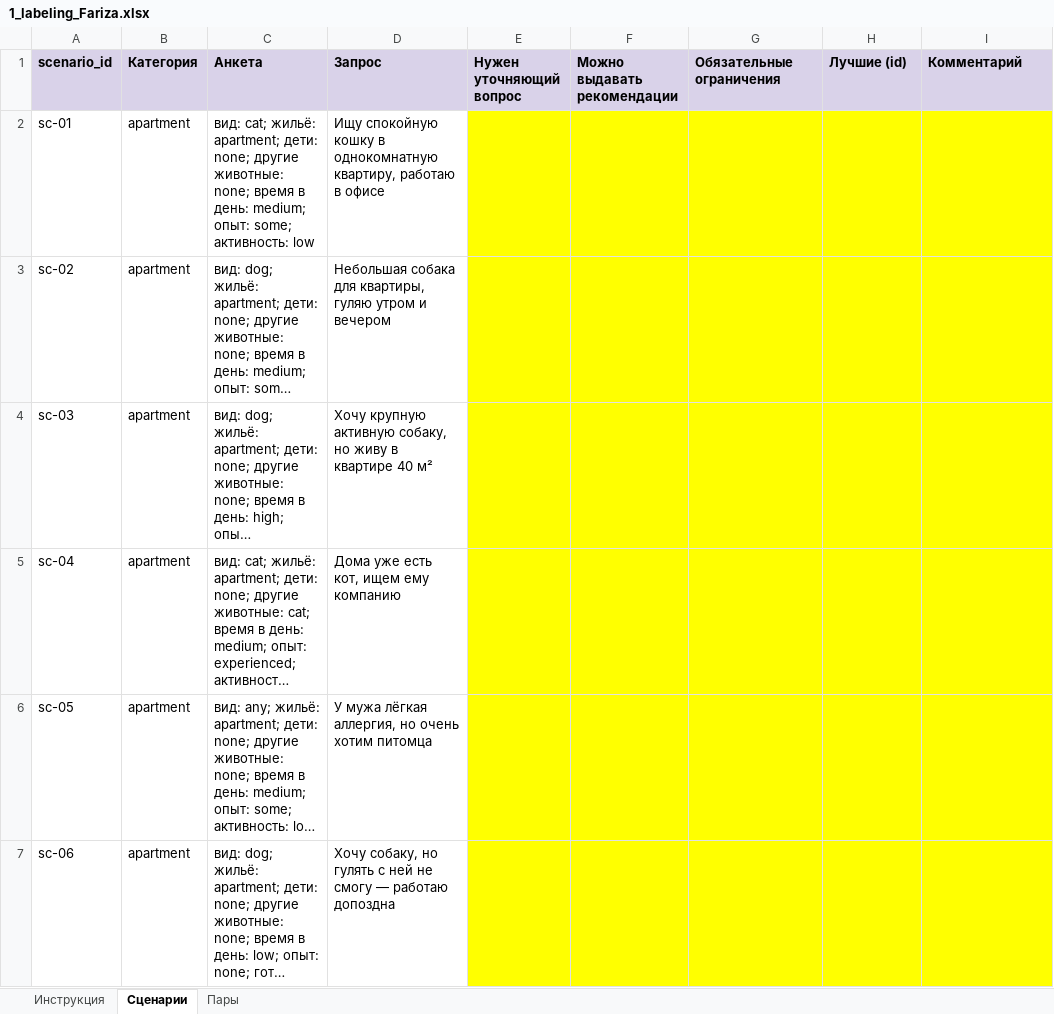
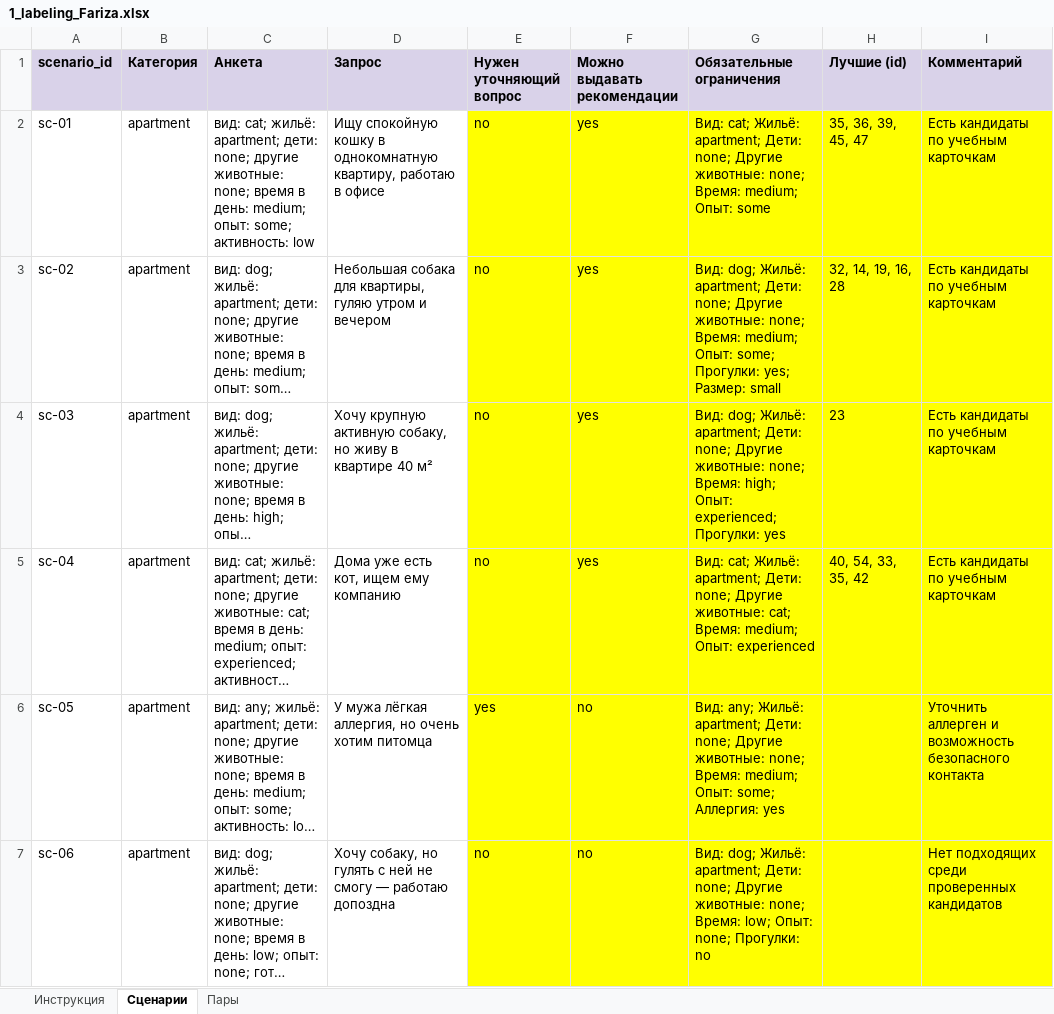
Before and after one commit to kokanovaamina93/PetHome, an Excel workbook: evals/labeling/1_labeling_Fariza.xlsx, sheet Сценарии, drawn as a sheet; only a part is shown; long unchanged cells end in …; values as stored, in another font and other column widths than the file's, no borders; the diff covers the shown part only; the diff names each change by its address in the sheet, - before the commit and + after, or states it on an @@ line.

```diff
--- a/evals/labeling/1_labeling_Fariza.xlsx (sheet Сценарии)
+++ b/evals/labeling/1_labeling_Fariza.xlsx (sheet Сценарии)
-E2:E5 (Нужен уточняющий вопрос): (empty)
+E2:E5 (Нужен уточняющий вопрос): no
-F2:F5 (Можно выдавать рекомендации): (empty)
+F2:F5 (Можно выдавать рекомендации): yes
-G2 (Обязательные ограничения): (empty)
+G2 (Обязательные ограничения): Вид: cat; Жильё: apartment; Дети: none; Другие животные: none; Время: medium; Опыт: some
-H2 (Лучшие (id)): (empty)
+H2 (Лучшие (id)): 35, 36, 39, 45, 47
-I2:I5 (Комментарий): (empty)
+I2:I5 (Комментарий): Есть кандидаты по учебным карточкам
-G3 (Обязательные ограничения): (empty)
+G3 (Обязательные ограничения): Вид: dog; Жильё: apartment; Дети: none; Другие животные: none; Время: medium; Опыт: some; Прогулки: yes; Размер: small
-H3 (Лучшие (id)): (empty)
+H3 (Лучшие (id)): 32, 14, 19, 16, 28
-G4 (Обязательные ограничения): (empty)
+G4 (Обязательные ограничения): Вид: dog; Жильё: apartment; Дети: none; Другие животные: none; Время: high; Опыт: experienced; Прогулки: yes
-H4 (Лучшие (id)): (empty)
+H4 (Лучшие (id)): 23
-G5 (Обязательные ограничения): (empty)
+G5 (Обязательные ограничения): Вид: cat; Жильё: apartment; Дети: none; Другие животные: cat; Время: medium; Опыт: experienced
-H5 (Лучшие (id)): (empty)
+H5 (Лучшие (id)): 40, 54, 33, 35, 42
-E6 (Нужен уточняющий вопрос): (empty)
+E6 (Нужен уточняющий вопрос): yes
-F6:F7 (Можно выдавать рекомендации): (empty)
+F6:F7 (Можно выдавать рекомендации): no
-G6 (Обязательные ограничения): (empty)
+G6 (Обязательные ограничения): Вид: any; Жильё: apartment; Дети: none; Другие животные: none; Время: medium; Опыт: some; Аллергия: yes
-I6 (Комментарий): (empty)
+I6 (Комментарий): Уточнить аллерген и возможность безопасного контакта
-E7 (Нужен уточняющий вопрос): (empty)
+E7 (Нужен уточняющий вопрос): no
-G7 (Обязательные ограничения): (empty)
+G7 (Обязательные ограничения): Вид: dog; Жильё: apartment; Дети: none; Другие животные: none; Время: low; Опыт: none; Прогулки: no
-I7 (Комментарий): (empty)
+I7 (Комментарий): Нет подходящих среди проверенных кандидатов
```
Also changed, not shown: 136 edited cells elsewhere in this sheet, sheet Пары, sheet Инструкция, evals/labeling/2_labeling_Amina.xlsx, 4 other files.
